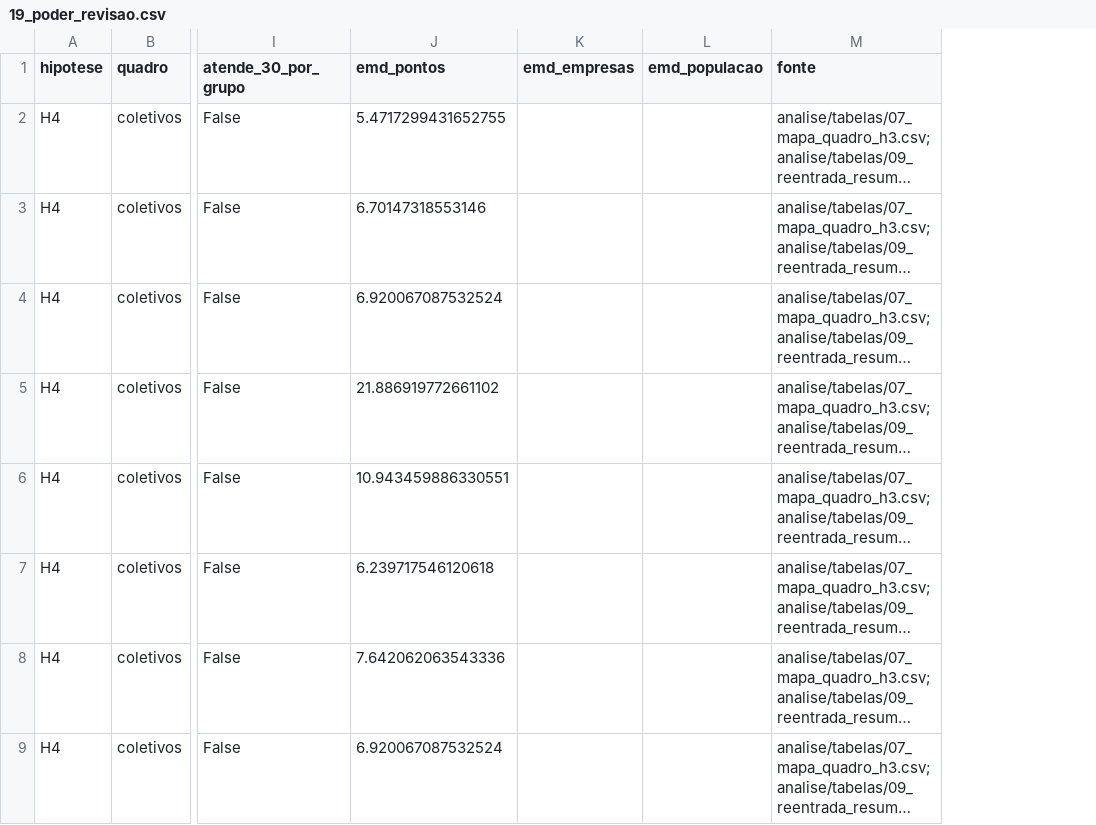
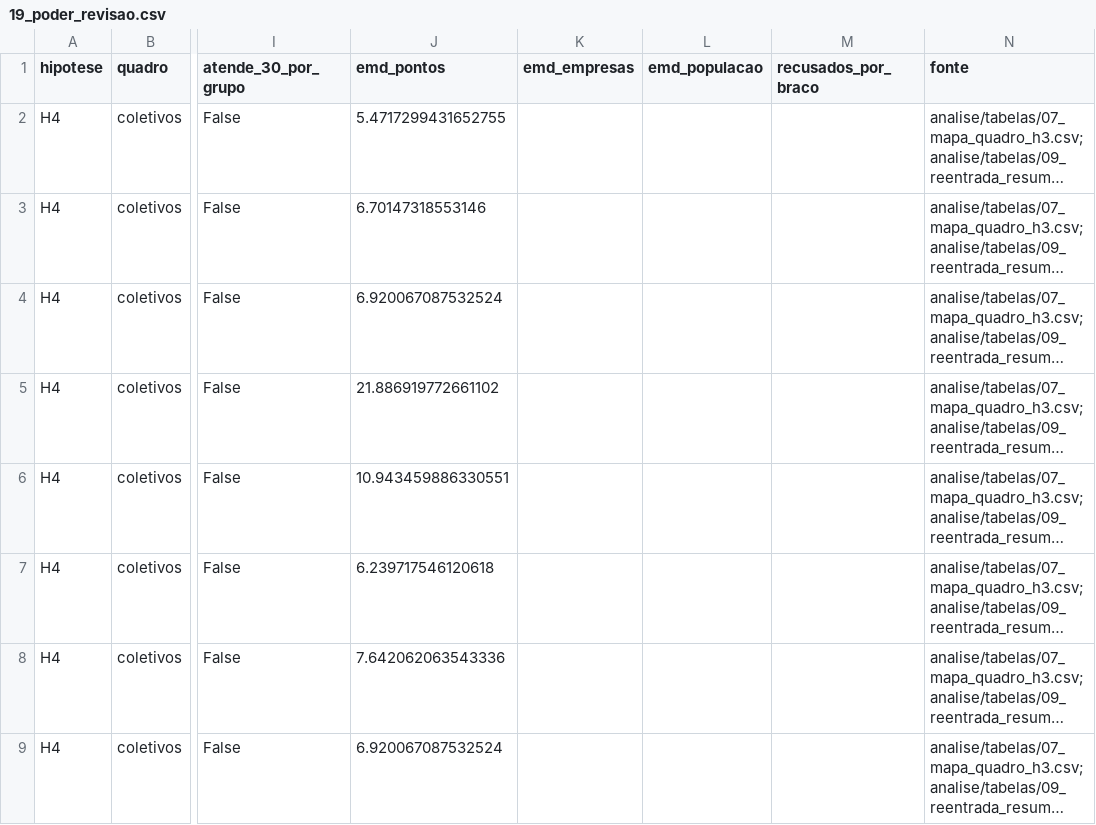
Before and after one commit to fcarva/aval-pol, a CSV file: analise/tabelas/19_poder_revisao.csv, drawn as a sheet; only a part is shown, gaps mark what is left out; long unchanged cells end in …; the diff covers the shown part only; the diff names each change by its address in the sheet, - before the commit and + after, or states it on an @@ line.

```diff
--- a/analise/tabelas/19_poder_revisao.csv
+++ b/analise/tabelas/19_poder_revisao.csv
+column M (recusados_por_braco), empty
```
Also changed, not shown: 5 added rows elsewhere in this file, artigo/auditoria/checagem_dados.csv, dados/fontes_web/pedidos.tsv, 6 other files.
